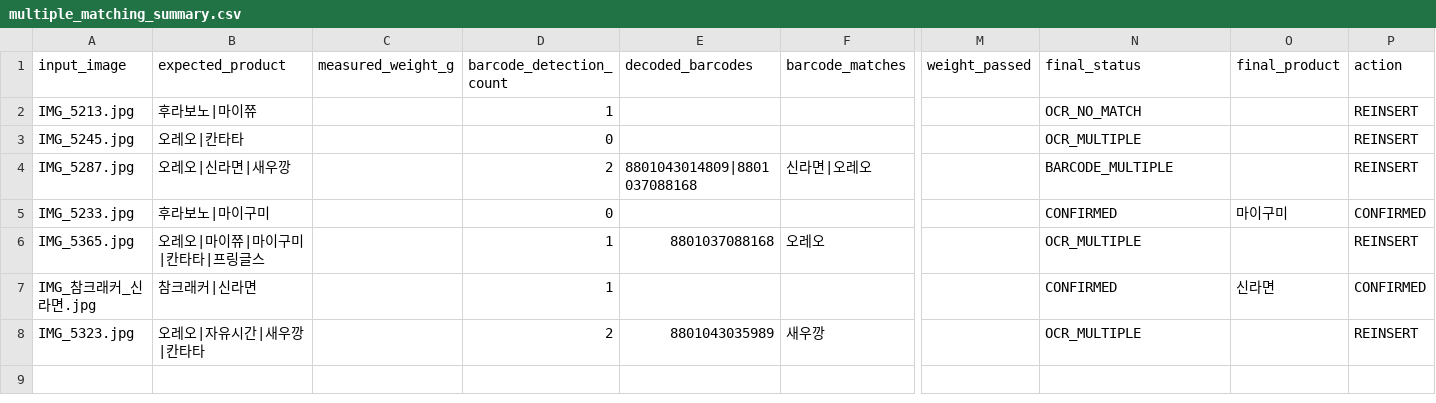
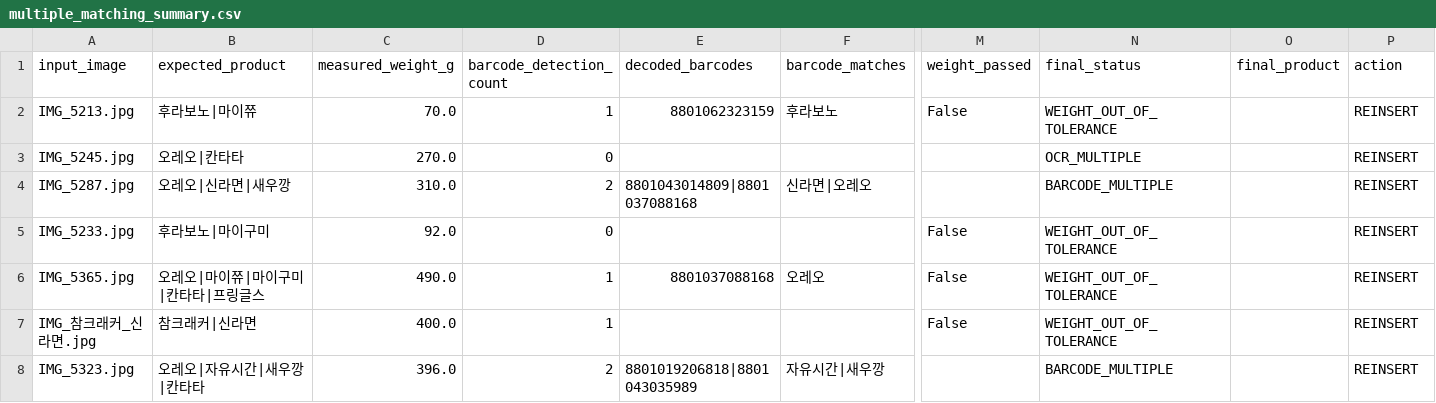
Before and after one commit to tkddjsi72-tech/auto-checkout-kiosk, a CSV file: expected_results/multiple_matching_summary.csv, drawn as a sheet; only a part is shown, gaps mark what is left out; the diff names each change by its address in the sheet, - before the commit and + after, or states it on an @@ line.

```diff
--- a/expected_results/multiple_matching_summary.csv
+++ b/expected_results/multiple_matching_summary.csv
-C2 (measured_weight_g): (empty)
+C2 (measured_weight_g): 70.0
-E2 (decoded_barcodes): (empty)
+E2 (decoded_barcodes): 8801062323159
-F2 (barcode_matches): (empty)
+F2 (barcode_matches): 후라보노
-M2 (weight_passed): (empty)
+M2 (weight_passed): False
-N2 (final_status): OCR_NO_MATCH
+N2 (final_status): WEIGHT_OUT_OF_TOLERANCE
-C3 (measured_weight_g): (empty)
+C3 (measured_weight_g): 270.0
-C4 (measured_weight_g): (empty)
+C4 (measured_weight_g): 310.0
-C5 (measured_weight_g): (empty)
+C5 (measured_weight_g): 92.0
-M5:M7 (weight_passed): (empty)
+M5:M7 (weight_passed): False
-N5 (final_status): CONFIRMED
+N5 (final_status): WEIGHT_OUT_OF_TOLERANCE
-O5 (final_product): 마이구미
+O5 (final_product): (empty)
-P5 (action): CONFIRMED
+P5 (action): REINSERT
-C6 (measured_weight_g): (empty)
+C6 (measured_weight_g): 490.0
-N6 (final_status): OCR_MULTIPLE
+N6 (final_status): WEIGHT_OUT_OF_TOLERANCE
-C7 (measured_weight_g): (empty)
+C7 (measured_weight_g): 400.0
-N7 (final_status): CONFIRMED
+N7 (final_status): WEIGHT_OUT_OF_TOLERANCE
-O7 (final_product): 신라면
+O7 (final_product): (empty)
-P7 (action): CONFIRMED
+P7 (action): REINSERT
-C8 (measured_weight_g): (empty)
+C8 (measured_weight_g): 396.0
-E8 (decoded_barcodes): 8801043035989
+E8 (decoded_barcodes): 8801019206818|8801043035989
-F8 (barcode_matches): 새우깡
+F8 (barcode_matches): 자유시간|새우깡
-N8 (final_status): OCR_MULTIPLE
+N8 (final_status): BARCODE_MULTIPLE
```
Also changed, not shown: expected_results/single_front_matching_summary.csv, expected_results/single_multiview_matching_summary.csv, 6 other files.
